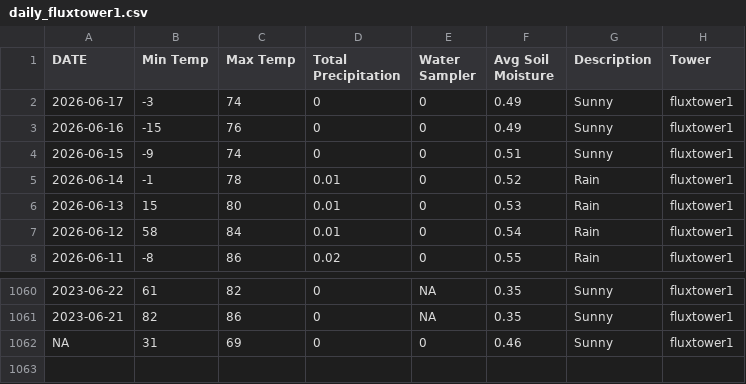
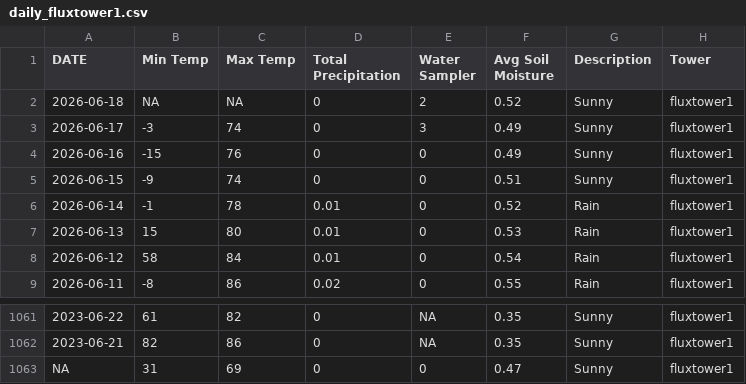
Before and after one commit to kesondrakey/kesondrakey.github.io, a CSV file: files/daily_fluxtower1.csv, drawn as a sheet; only a part is shown, gaps mark what is left out.

```diff
--- a/files/daily_fluxtower1.csv
+++ b/files/daily_fluxtower1.csv
@@ -1,3 +1,4 @@
 DATE,Min Temp,Max Temp,Total Precipitation,Water Sampler,Avg Soil Moisture,Description,Tower
-2026-06-17,-3,74,0,0,0.49,Sunny,fluxtower1
+2026-06-18,NA,NA,0,2,0.52,Sunny,fluxtower1
+2026-06-17,-3,74,0,3,0.49,Sunny,fluxtower1
 2026-06-16,-15,76,0,0,0.49,Sunny,fluxtower1
@@ -1061,2 +1062,2 @@ DATE,Min Temp,Max Temp,Total Precipitation,Water Sampler,Avg Soil Moisture,Descr
 2023-06-21,82,86,0,NA,0.35,Sunny,fluxtower1
-NA,31,69,0,0,0.46,Sunny,fluxtower1
+NA,31,69,0,0,0.47,Sunny,fluxtower1
```
Also changed, not shown: files/daily_fluxtower2.csv, files/daily_fluxtower3.csv, 21 other files.
